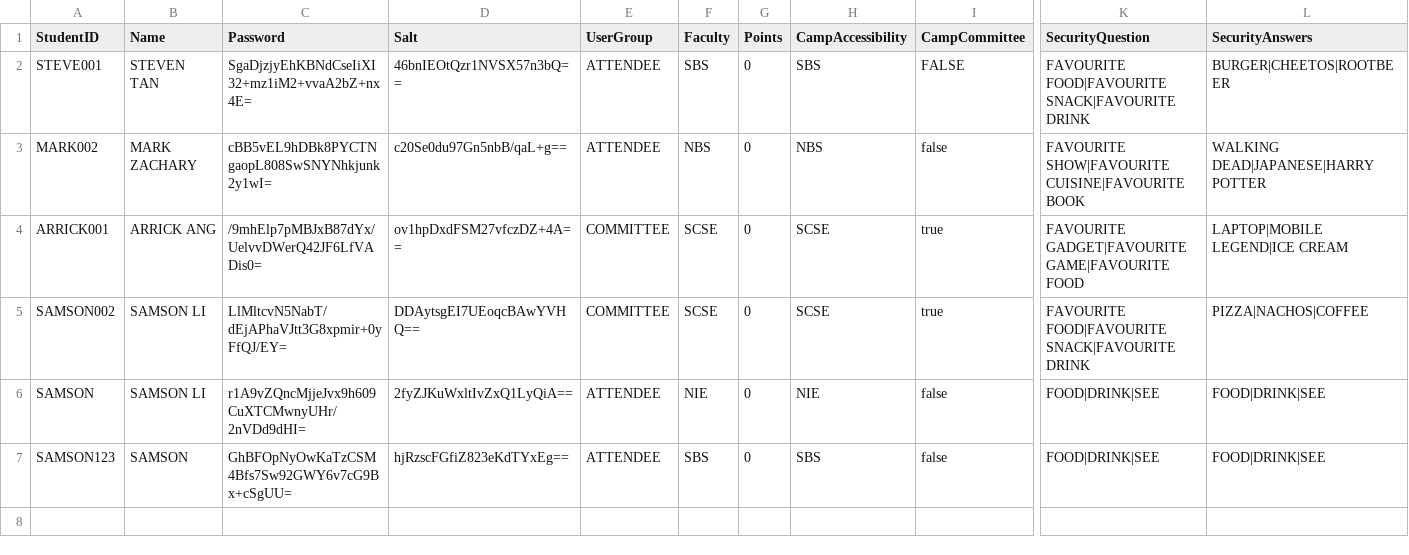
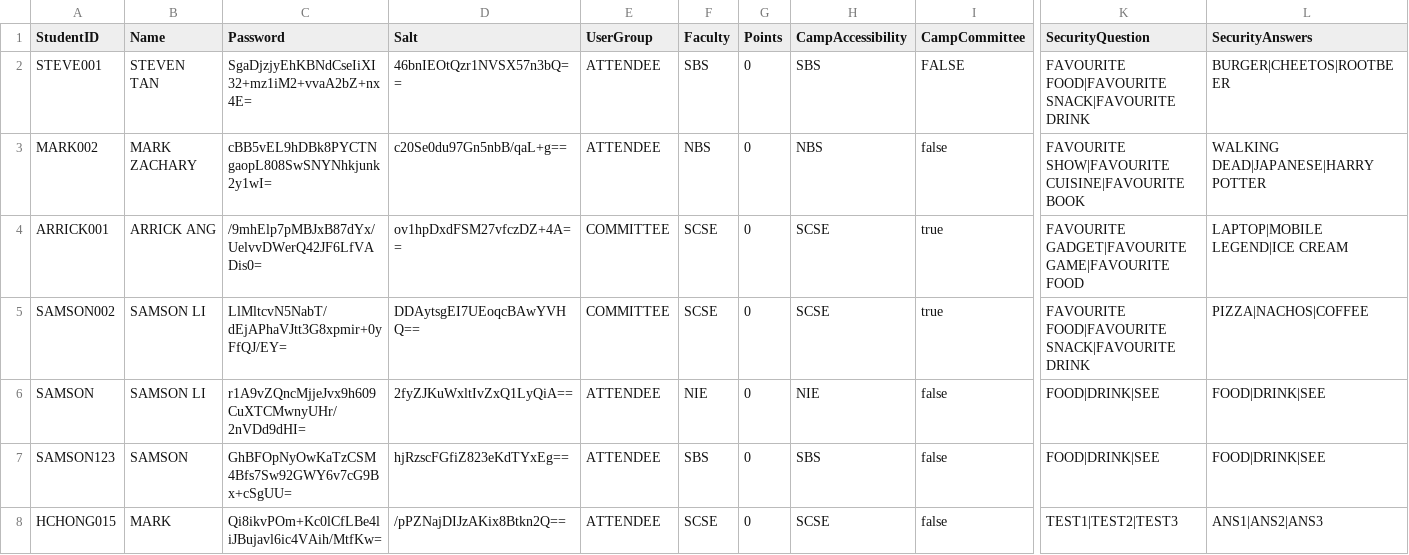
Before and after one commit to huaizhic/OOP-camp-management-system, a CSV file: student.csv, drawn as a sheet; only a part is shown, gaps mark what is left out; rows hold the shown columns only; the diff names each change by its address in the sheet, - before the commit and + after, or states it on an @@ line.

```diff
--- a/student.csv
+++ b/student.csv
+row 8: HCHONG015 | MARK | Qi8ikvPOm+Kc0lCfLBe4liJBujavl6ic4VAih/MtfKw= | /pPZNajDIJzAKix8Btkn2Q== | ATTENDEE | SCSE | 0 | SCSE | false | TEST1|TEST2|TEST3 | ANS1|ANS2|ANS3
```
Also changed, not shown: attendee.csv, staff.csv, 4 other files.
